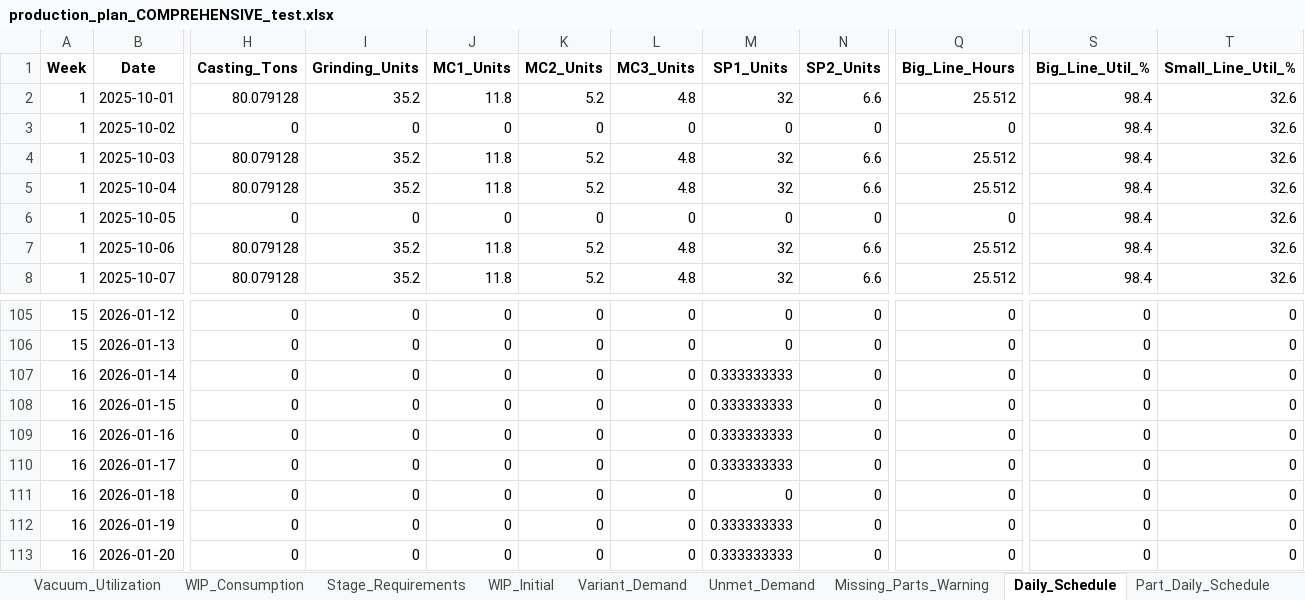
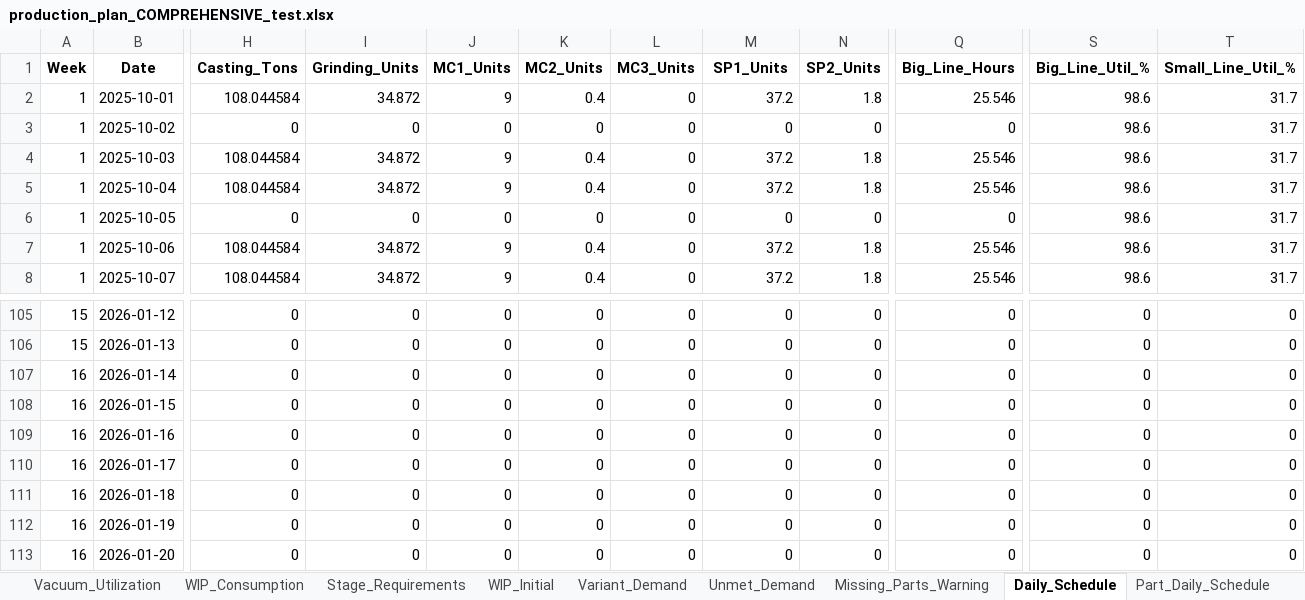
Before and after one commit to Monishkumarvr/PP-C, an Excel workbook: production_plan_COMPREHENSIVE_test.xlsx, sheet Daily_Schedule, drawn as a sheet; only a part is shown, gaps mark what is left out; values as stored, in another font and other column widths than the file's, no borders; the diff covers the shown part only; the diff names each change by its address in the sheet, - before the commit and + after, or states it on an @@ line.

```diff
--- a/production_plan_COMPREHENSIVE_test.xlsx (sheet Daily_Schedule)
+++ b/production_plan_COMPREHENSIVE_test.xlsx (sheet Daily_Schedule)
-H2 (Casting_Tons): 80.079128
+H2 (Casting_Tons): 108.044584
-I2 (Grinding_Units): 35.2
+I2 (Grinding_Units): 34.872
-J2 (MC1_Units): 11.8
+J2 (MC1_Units): 9
-K2 (MC2_Units): 5.2
+K2 (MC2_Units): 0.4
-L2 (MC3_Units): 4.8
+L2 (MC3_Units): 0
-M2 (SP1_Units): 32
+M2 (SP1_Units): 37.2
-N2 (SP2_Units): 6.6
+N2 (SP2_Units): 1.8
-Q2 (Big_Line_Hours): 25.512
+Q2 (Big_Line_Hours): 25.546
-S2:S8 (Big_Line_Util_%): 98.4
+S2:S8 (Big_Line_Util_%): 98.6
-T2:T8 (Small_Line_Util_%): 32.6
+T2:T8 (Small_Line_Util_%): 31.7
-H4:H5 (Casting_Tons): 80.079128
+H4:H5 (Casting_Tons): 108.044584
-I4:I5 (Grinding_Units): 35.2
+I4:I5 (Grinding_Units): 34.872
-J4:J5 (MC1_Units): 11.8
+J4:J5 (MC1_Units): 9
-K4:K5 (MC2_Units): 5.2
+K4:K5 (MC2_Units): 0.4
-L4:L5 (MC3_Units): 4.8
+L4:L5 (MC3_Units): 0
-M4:M5 (SP1_Units): 32
+M4:M5 (SP1_Units): 37.2
-N4:N5 (SP2_Units): 6.6
+N4:N5 (SP2_Units): 1.8
-Q4:Q5 (Big_Line_Hours): 25.512
+Q4:Q5 (Big_Line_Hours): 25.546
-H7:H8 (Casting_Tons): 80.079128
+H7:H8 (Casting_Tons): 108.044584
-I7:I8 (Grinding_Units): 35.2
+I7:I8 (Grinding_Units): 34.872
-J7:J8 (MC1_Units): 11.8
+J7:J8 (MC1_Units): 9
-K7:K8 (MC2_Units): 5.2
+K7:K8 (MC2_Units): 0.4
-L7:L8 (MC3_Units): 4.8
+L7:L8 (MC3_Units): 0
-M7:M8 (SP1_Units): 32
+M7:M8 (SP1_Units): 37.2
-N7:N8 (SP2_Units): 6.6
+N7:N8 (SP2_Units): 1.8
-Q7:Q8 (Big_Line_Hours): 25.512
+Q7:Q8 (Big_Line_Hours): 25.546
-M107:M110 (SP1_Units): 0.333333333
+M107:M110 (SP1_Units): 0
-M112:M113 (SP1_Units): 0.333333333
+M112:M113 (SP1_Units): 0
```
Also changed, not shown: 747 edited cells elsewhere in this sheet, sheet Part_Daily_Schedule, sheet Shipment_Allocation, sheet Shipment_Schedule, sheet Grinding, sheet Machining_Stage1, sheet Flow_Analysis, 12 more sheets, 1 other file.
